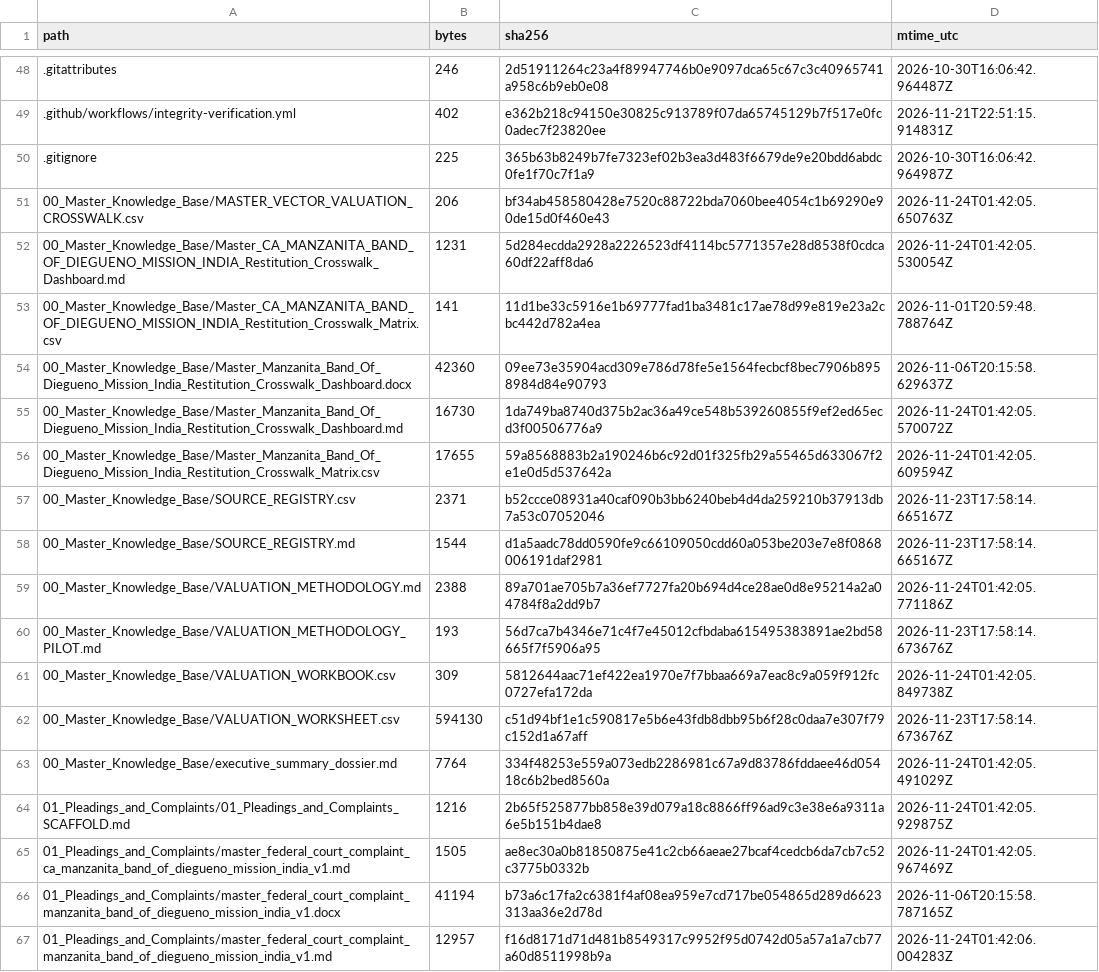
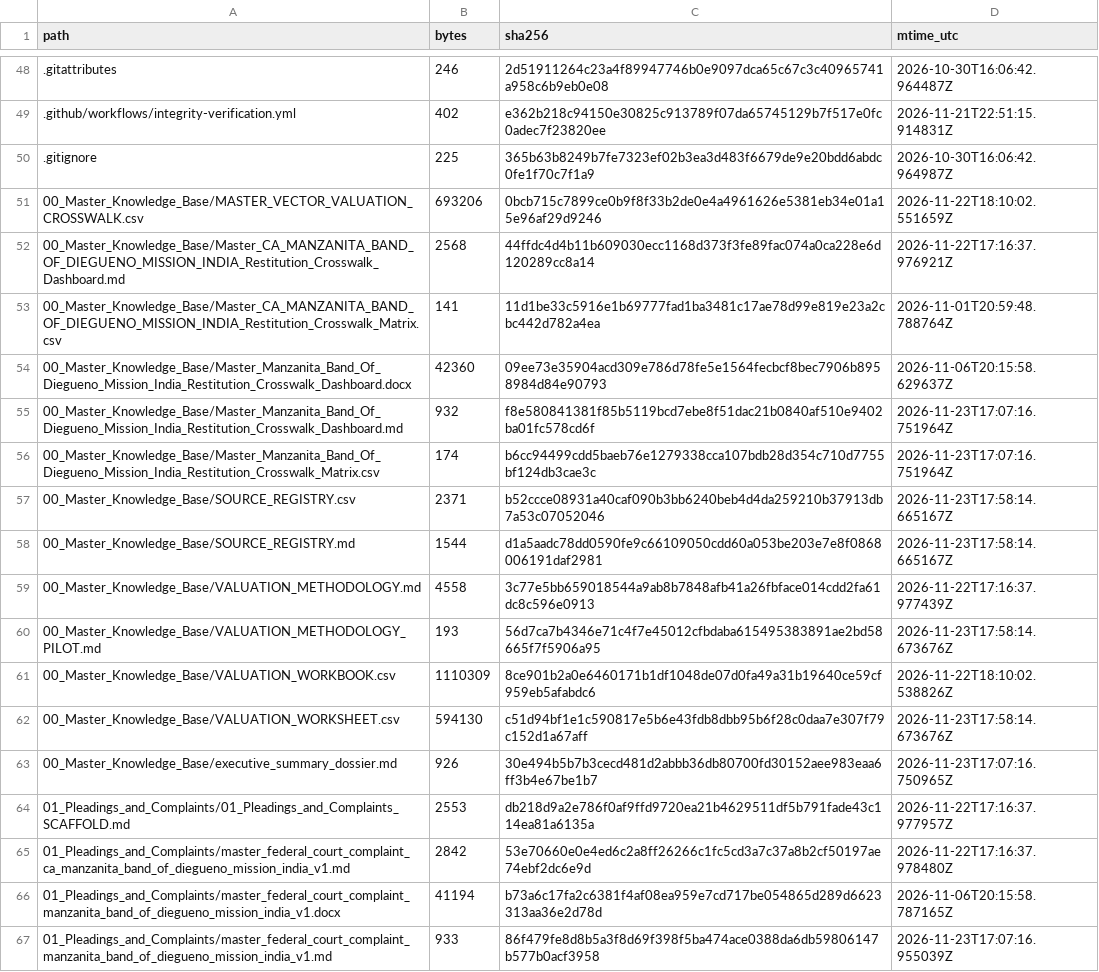
Before and after one commit to GlobalRestitutionAlliance/turtle-island-us-ca-manzanita-band-of-diegueno-mission-india-master-litigation, a CSV file: 99_Archives_and_Manifests/MANIFEST_SHA256.csv, drawn as a sheet; only a part is shown, gaps mark what is left out; the diff covers the shown part only.

```diff
--- a/99_Archives_and_Manifests/MANIFEST_SHA256.csv
+++ b/99_Archives_and_Manifests/MANIFEST_SHA256.csv
@@ -50,18 +50,18 @@ path,bytes,sha256,mtime_utc
 .gitignore,225,365b63b8249b7fe7323ef02b3ea3d483f6679de9e20bdd6abdc0fe1f70c7f1a9,2026-10-30T16:06:42.964987Z
-00_Master_Knowledge_Base/MASTER_VECTOR_VALUATION_CROSSWALK.csv,206,bf34ab458580428e7520c88722bda7060bee4054c1b69290e90de15d0f460e43,2026-11-24T01:42:05.650763Z
-00_Master_Knowledge_Base/Master_CA_MANZANITA_BAND_OF_DIEGUENO_MISSION_INDIA_Restitution_Crosswalk_Dashboard.md,1231,5d284ecdda2928a2226523df4114bc5771357e28d8538f0cdca60df22aff8da6,2026-11-24T01:42:05.530054Z
+00_Master_Knowledge_Base/MASTER_VECTOR_VALUATION_CROSSWALK.csv,693206,0bcb715c7899ce0b9f8f33b2de0e4a4961626e5381eb34e01a15e96af29d9246,2026-11-22T18:10:02.551659Z
+00_Master_Knowledge_Base/Master_CA_MANZANITA_BAND_OF_DIEGUENO_MISSION_INDIA_Restitution_Crosswalk_Dashboard.md,2568,44ffdc4d4b11b609030ecc1168d373f3fe89fac074a0ca228e6d120289cc8a14,2026-11-22T17:16:37.976921Z
 00_Master_Knowledge_Base/Master_CA_MANZANITA_BAND_OF_DIEGUENO_MISSION_INDIA_Restitution_Crosswalk_Matrix.csv,141,11d1be33c5916e1b69777fad1ba3481c17ae78d99e819e23a2cbc442d782a4ea,2026-11-01T20:59:48.788764Z
 00_Master_Knowledge_Base/Master_Manzanita_Band_Of_Diegueno_Mission_India_Restitution_Crosswalk_Dashboard.docx,42360,09ee73e35904acd309e786d78fe5e1564fecbcf8bec7906b8958984d84e90793,2026-11-06T20:15:58.629637Z
-00_Master_Knowledge_Base/Master_Manzanita_Band_Of_Diegueno_Mission_India_Restitution_Crosswalk_Dashboard.md,16730,1da749ba8740d375b2ac36a49ce548b539260855f9ef2ed65ecd3f00506776a9,2026-11-24T01:42:05.570072Z
-00_Master_Knowledge_Base/Master_Manzanita_Band_Of_Diegueno_Mission_India_Restitution_Crosswalk_Matrix.csv,17655,59a8568883b2a190246b6c92d01f325fb29a55465d633067f2e1e0d5d537642a,2026-11-24T01:42:05.609594Z
+00_Master_Knowledge_Base/Master_Manzanita_Band_Of_Diegueno_Mission_India_Restitution_Crosswalk_Dashboard.md,932,f8e580841381f85b5119bcd7ebe8f51dac21b0840af510e9402ba01fc578cd6f,2026-11-23T17:07:16.751964Z
+00_Master_Knowledge_Base/Master_Manzanita_Band_Of_Diegueno_Mission_India_Restitution_Crosswalk_Matrix.csv,174,b6cc94499cdd5baeb76e1279338cca107bdb28d354c710d7755bf124db3cae3c,2026-11-23T17:07:16.751964Z
 00_Master_Knowledge_Base/SOURCE_REGISTRY.csv,2371,b52ccce08931a40caf090b3bb6240beb4d4da259210b37913db7a53c07052046,2026-11-23T17:58:14.665167Z
 00_Master_Knowledge_Base/SOURCE_REGISTRY.md,1544,d1a5aadc78dd0590fe9c66109050cdd60a053be203e7e8f0868006191daf2981,2026-11-23T17:58:14.665167Z
-00_Master_Knowledge_Base/VALUATION_METHODOLOGY.md,2388,89a701ae705b7a36ef7727fa20b694d4ce28ae0d8e95214a2a04784f8a2dd9b7,2026-11-24T01:42:05.771186Z
+00_Master_Knowledge_Base/VALUATION_METHODOLOGY.md,4558,3c77e5bb659018544a9ab8b7848afb41a26fbface014cdd2fa61dc8c596e0913,2026-11-22T17:16:37.977439Z
 00_Master_Knowledge_Base/VALUATION_METHODOLOGY_PILOT.md,193,56d7ca7b4346e71c4f7e45012cfbdaba615495383891ae2bd58665f7f5906a95,2026-11-23T17:58:14.673676Z
-00_Master_Knowledge_Base/VALUATION_WORKBOOK.csv,309,5812644aac71ef422ea1970e7f7bbaa669a7eac8c9a059f912fc0727efa172da,2026-11-24T01:42:05.849738Z
+00_Master_Knowledge_Base/VALUATION_WORKBOOK.csv,1110309,8ce901b2a0e6460171b1df1048de07d0fa49a31b19640ce59cf959eb5afabdc6,2026-11-22T18:10:02.538826Z
 00_Master_Knowledge_Base/VALUATION_WORKSHEET.csv,594130,c51d94bf1e1c590817e5b6e43fdb8dbb95b6f28c0daa7e307f79c152d1a67aff,2026-11-23T17:58:14.673676Z
-00_Master_Knowledge_Base/executive_summary_dossier.md,7764,334f48253e559a073edb2286981c67a9d83786fddaee46d05418c6b2bed8560a,2026-11-24T01:42:05.491029Z
-01_Pleadings_and_Complaints/01_Pleadings_and_Complaints_SCAFFOLD.md,1216,2b65f525877bb858e39d079a18c8866ff96ad9c3e38e6a9311a6e5b151b4dae8,2026-11-24T01:42:05.929875Z
-01_Pleadings_and_Complaints/master_federal_court_complaint_ca_manzanita_band_of_diegueno_mission_india_v1.md,1505,ae8ec30a0b81850875e41c2cb66aeae27bcaf4cedcb6da7cb7c52c3775b0332b,2026-11-24T01:42:05.967469Z
+00_Master_Knowledge_Base/executive_summary_dossier.md,926,30e494b5b7b3cecd481d2abbb36db80700fd30152aee983eaa6ff3b4e67be1b7,2026-11-23T17:07:16.750965Z
+01_Pleadings_and_Complaints/01_Pleadings_and_Complaints_SCAFFOLD.md,2553,db218d9a2e786f0af9ffd9720ea21b4629511df5b791fade43c114ea81a6135a,2026-11-22T17:16:37.977957Z
+01_Pleadings_and_Complaints/master_federal_court_complaint_ca_manzanita_band_of_diegueno_mission_india_v1.md,2842,53e70660e0e4ed6c2a8ff26266c1fc5cd3a7c37a8b2cf50197ae74ebf2dc6e9d,2026-11-22T17:16:37.978480Z
 01_Pleadings_and_Complaints/master_federal_court_complaint_manzanita_band_of_diegueno_mission_india_v1.docx,41194,b73a6c17fa2c6381f4af08ea959e7cd717be054865d289d6623313aa36e2d78d,2026-11-06T20:15:58.787165Z
-01_Pleadings_and_Complaints/master_federal_court_complaint_manzanita_band_of_diegueno_mission_india_v1.md,12957,f16d8171d71d481b8549317c9952f95d0742d05a57a1a7cb77a60d8511998b9a,2026-11-24T01:42:06.004283Z
+01_Pleadings_and_Complaints/master_federal_court_complaint_manzanita_band_of_diegueno_mission_india_v1.md,933,86f479fe8d8b5a3f8d69f398f5ba474ace0388da6db59806147b577b0acf3958,2026-11-23T17:07:16.955039Z
```
Also changed, not shown: 80 edited cells elsewhere in this file, 37 other files.
